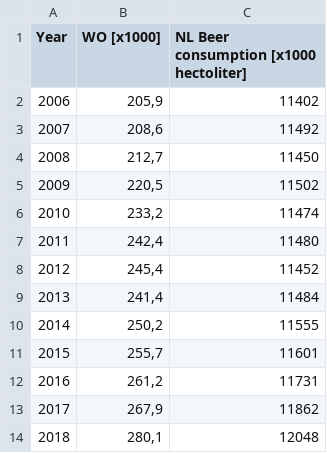
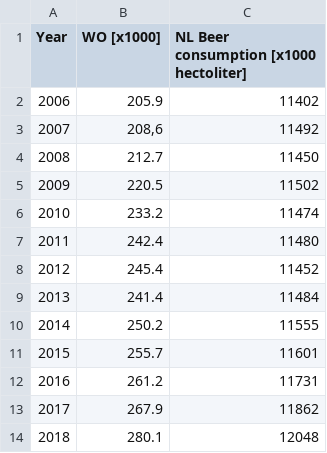
Before and after one commit to gzavo/CS_Assignment_old, a CSV file: istherecorrelation.csv, drawn as a sheet.

Commit message:
Update istherecorrelation.csv
replacing commas with full stops

```diff
--- a/istherecorrelation.csv
+++ b/istherecorrelation.csv
@@ -1,14 +1,14 @@
 Year;WO [x1000];NL Beer consumption [x1000 hectoliter]
-2006;205,9;11402
+2006;205.9;11402
 2007;208,6;11492
-2008;212,7;11450
-2009;220,5;11502
-2010;233,2;11474
-2011;242,4;11480
-2012;245,4;11452
-2013;241,4;11484
-2014;250,2;11555
-2015;255,7;11601
-2016;261,2;11731
-2017;267,9;11862
-2018;280,1;12048
+2008;212.7;11450
+2009;220.5;11502
+2010;233.2;11474
+2011;242.4;11480
+2012;245.4;11452
+2013;241.4;11484
+2014;250.2;11555
+2015;255.7;11601
+2016;261.2;11731
+2017;267.9;11862
+2018;280.1;12048
```
